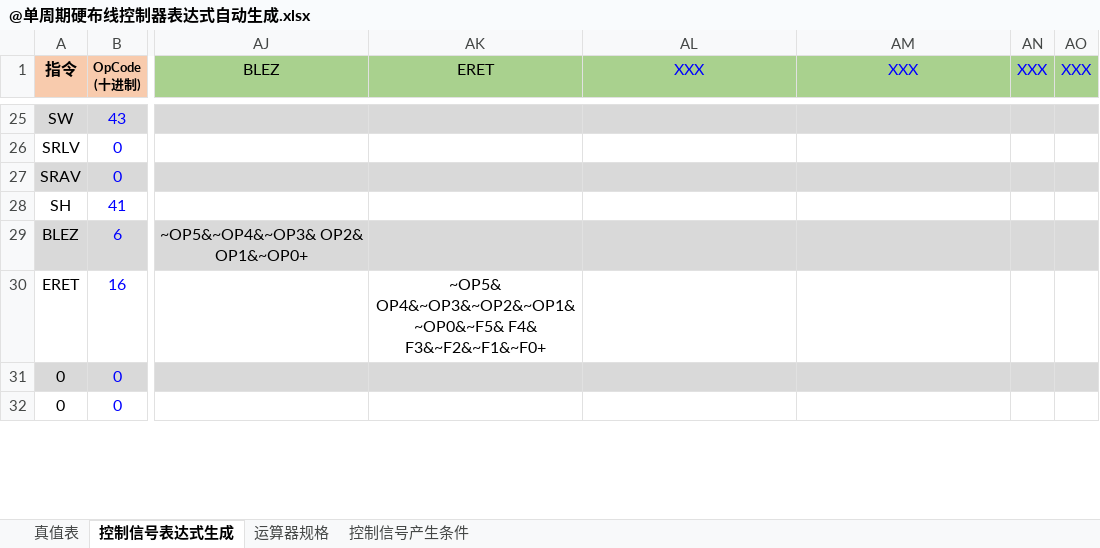
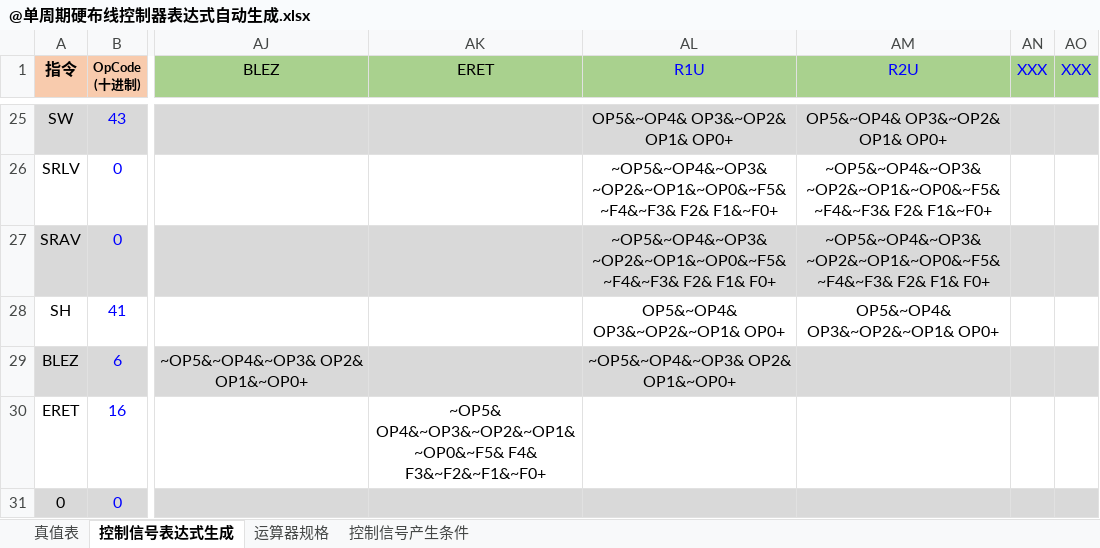
Before and after one commit to Nirvana-Chen/ComputerOrganization, an Excel workbook: @单周期硬布线控制器表达式自动生成.xlsx, sheet 控制信号表达式生成, drawn as a sheet; only a part is shown, gaps mark what is left out; the shorter side is filled out with more unchanged rows; values as stored, in another font and other column widths than the file's, no borders; charts and pictures and conditional formats not drawn; the diff covers the shown part only; the diff names each change by its address in the sheet, - before the commit and + after, or states it on an @@ line.

```diff
--- a/@单周期硬布线控制器表达式自动生成.xlsx (sheet 控制信号表达式生成)
+++ b/@单周期硬布线控制器表达式自动生成.xlsx (sheet 控制信号表达式生成)
-AL1: XXX
+AL1: R1U
-AM1: XXX
+AM1: R2U
-AL25 (R1U): (empty)
+AL25 (R1U): OP5&~OP4& OP3&~OP2& OP1& OP0+
-AM25 (R2U): (empty)
+AM25 (R2U): OP5&~OP4& OP3&~OP2& OP1& OP0+
-AL26 (R1U): (empty)
+AL26 (R1U): ~OP5&~OP4&~OP3&~OP2&~OP1&~OP0&~F5&~F4&~F3& F2& F1&~F0+
-AM26 (R2U): (empty)
+AM26 (R2U): ~OP5&~OP4&~OP3&~OP2&~OP1&~OP0&~F5&~F4&~F3& F2& F1&~F0+
-AL27 (R1U): (empty)
+AL27 (R1U): ~OP5&~OP4&~OP3&~OP2&~OP1&~OP0&~F5&~F4&~F3& F2& F1& F0+
-AM27 (R2U): (empty)
+AM27 (R2U): ~OP5&~OP4&~OP3&~OP2&~OP1&~OP0&~F5&~F4&~F3& F2& F1& F0+
-AL28 (R1U): (empty)
+AL28 (R1U): OP5&~OP4& OP3&~OP2&~OP1& OP0+
-AM28 (R2U): (empty)
+AM28 (R2U): OP5&~OP4& OP3&~OP2&~OP1& OP0+
-AL29 (R1U): (empty)
+AL29 (R1U): ~OP5&~OP4&~OP3& OP2& OP1&~OP0+
```
Also changed, not shown: 34 edited cells elsewhere in this sheet, sheet 真值表, hidden cells, 5 other files.
